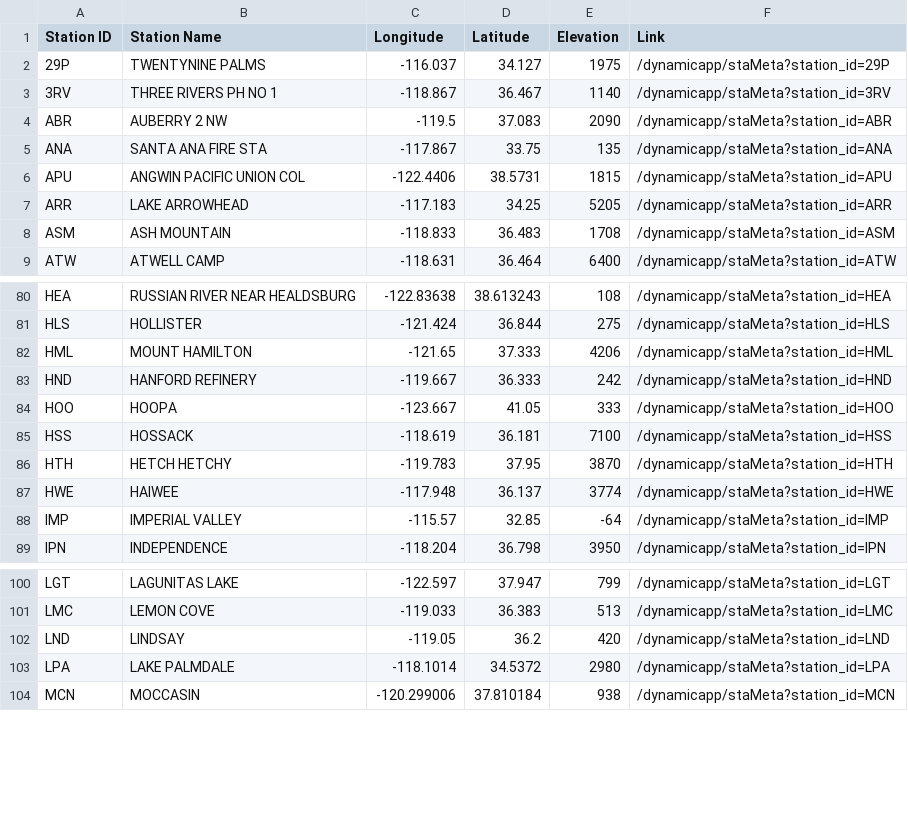
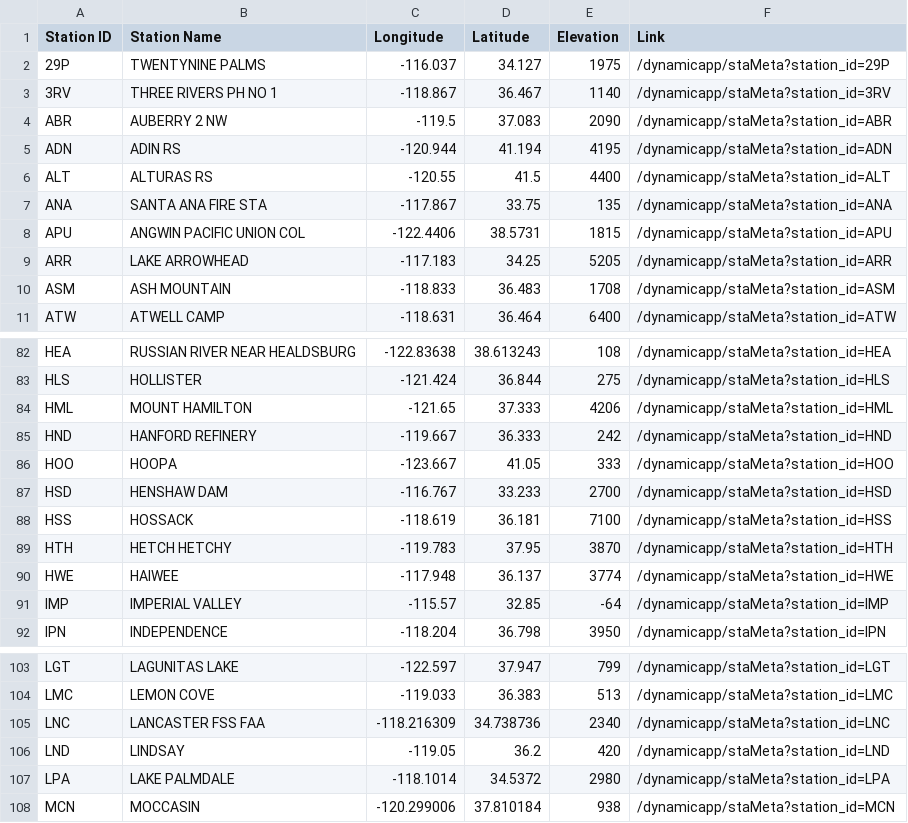
Before and after one commit to Emydidae/project3, a CSV file: 01 - Web Scraping & Rough Data/Rough Data/rain_stations.csv, drawn as a sheet; only a part is shown, gaps mark what is left out; the diff names each change by its address in the sheet, - before the commit and + after, or states it on an @@ line.

```diff
--- a/01 - Web Scraping & Rough Data/Rough Data/rain_stations.csv
+++ b/01 - Web Scraping & Rough Data/Rough Data/rain_stations.csv
+row 5: ADN | ADIN RS | -120.944 | 41.194 | 4195 | /dynamicapp/staMeta?station_id=ADN
+row 6: ALT | ALTURAS RS | -120.55 | 41.5 | 4400 | /dynamicapp/staMeta?station_id=ALT
+row 87: HSD | HENSHAW DAM | -116.767 | 33.233 | 2700 | /dynamicapp/staMeta?station_id=HSD
+row 105: LNC | LANCASTER FSS FAA | -118.216309 | 34.738736 | 2340 | /dynamicapp/staMeta?station_id=LNC
```
Also changed, not shown: 02 - Data Cleaning/Clean Data/rain_stations.csv, 9 other files.
